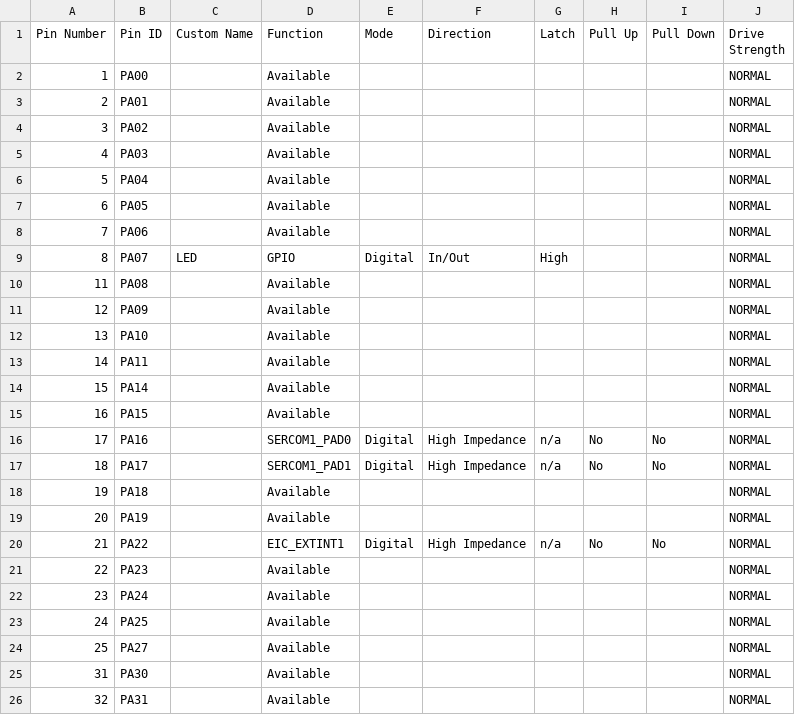
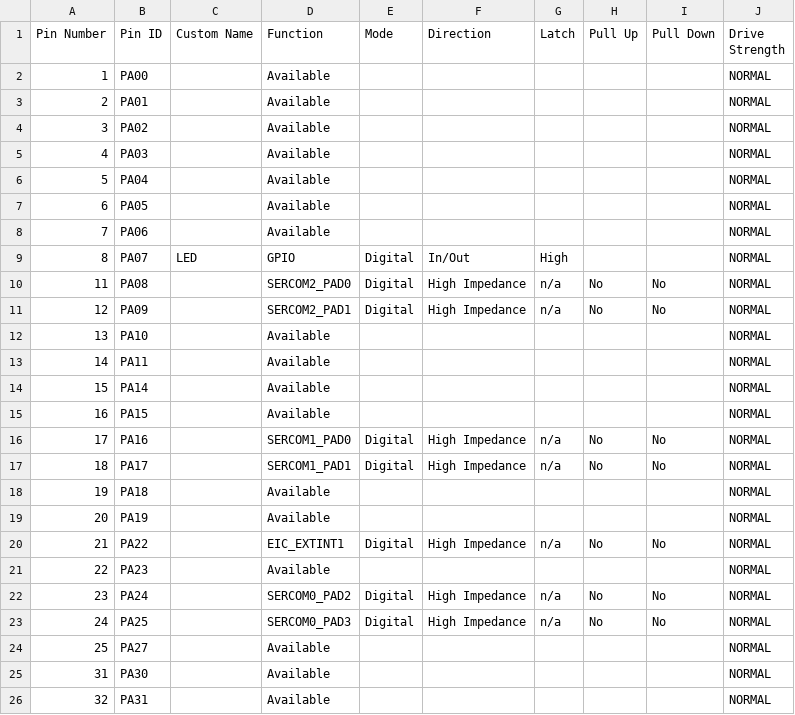
Before and after one commit to gomcode/Microchip-SAM-L10-TempSensor-I2C, a CSV file: master/i2c_eeprom/firmware/src/config/sam_l10_xpro/pin_configurations.csv, drawn as a sheet.

Commit message:
PA08 : Tx(SERCOM2) PA09 : Rx(SERCOM2) --> STDIO UART

```diff
--- a/master/i2c_eeprom/firmware/src/config/sam_l10_xpro/pin_configurations.csv
+++ b/master/i2c_eeprom/firmware/src/config/sam_l10_xpro/pin_configurations.csv
@@ -9,4 +9,4 @@
 8,PA07,LED,GPIO,Digital,In/Out,High,,,NORMAL
-11,PA08,,Available,,,,,,NORMAL
-12,PA09,,Available,,,,,,NORMAL
+11,PA08,,SERCOM2_PAD0,Digital,High Impedance,n/a,No,No,NORMAL
+12,PA09,,SERCOM2_PAD1,Digital,High Impedance,n/a,No,No,NORMAL
 13,PA10,,Available,,,,,,NORMAL
@@ -21,4 +21,4 @@
 22,PA23,,Available,,,,,,NORMAL
-23,PA24,,Available,,,,,,NORMAL
-24,PA25,,Available,,,,,,NORMAL
+23,PA24,,SERCOM0_PAD2,Digital,High Impedance,n/a,No,No,NORMAL
+24,PA25,,SERCOM0_PAD3,Digital,High Impedance,n/a,No,No,NORMAL
 25,PA27,,Available,,,,,,NORMAL
```
Also changed, not shown: 32 other files.
